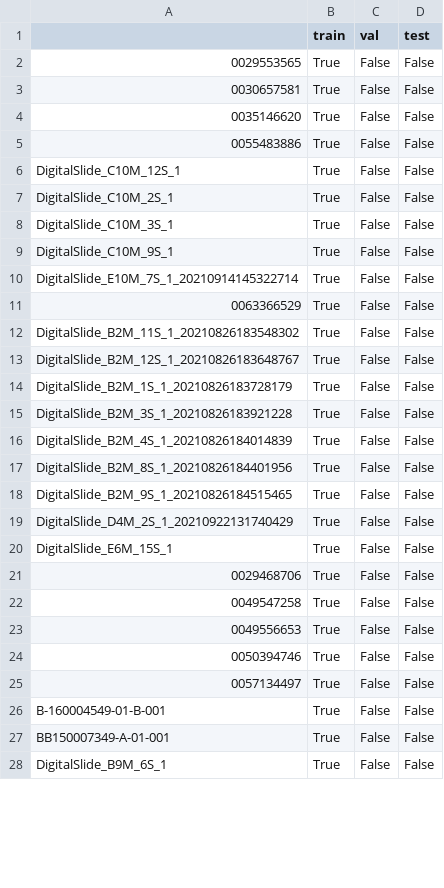
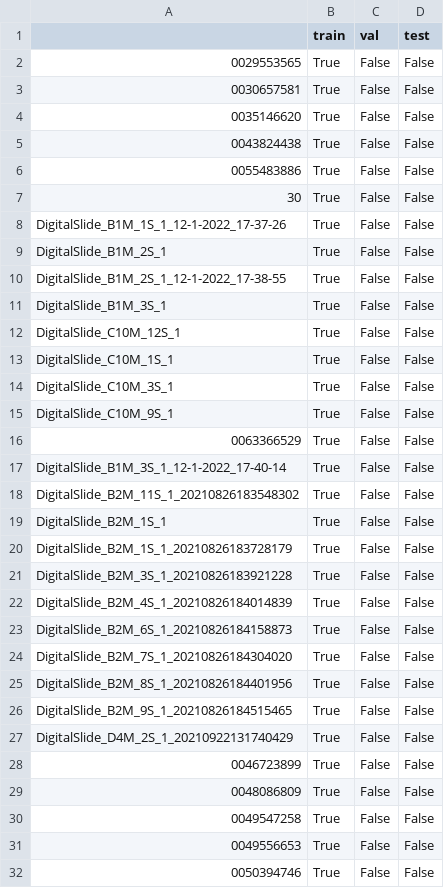
Before and after one commit to andrew-weisman/clam_analysis, a CSV file: splits/idibell_100/splits_2_bool.csv, drawn as a sheet; only a part is shown; the shorter side is filled out with more unchanged rows; the diff covers the shown part only.

```diff
--- a/splits/idibell_100/splits_2_bool.csv
+++ b/splits/idibell_100/splits_2_bool.csv
@@ -4,11 +4,17 @@
 0035146620,True,False,False
+0043824438,True,False,False
 0055483886,True,False,False
+30,True,False,False
+DigitalSlide_B1M_1S_1_12-1-2022_17-37-26,True,False,False
+DigitalSlide_B1M_2S_1,True,False,False
+DigitalSlide_B1M_2S_1_12-1-2022_17-38-55,True,False,False
+DigitalSlide_B1M_3S_1,True,False,False
 DigitalSlide_C10M_12S_1,True,False,False
-DigitalSlide_C10M_2S_1,True,False,False
+DigitalSlide_C10M_1S_1,True,False,False
 DigitalSlide_C10M_3S_1,True,False,False
 DigitalSlide_C10M_9S_1,True,False,False
-DigitalSlide_E10M_7S_1_20210914145322714,True,False,False
 0063366529,True,False,False
+DigitalSlide_B1M_3S_1_12-1-2022_17-40-14,True,False,False
 DigitalSlide_B2M_11S_1_20210826183548302,True,False,False
-DigitalSlide_B2M_12S_1_20210826183648767,True,False,False
+DigitalSlide_B2M_1S_1,True,False,False
 DigitalSlide_B2M_1S_1_20210826183728179,True,False,False
@@ -16,2 +22,4 @@ DigitalSlide_B2M_3S_1_20210826183921228,True,False,False
 DigitalSlide_B2M_4S_1_20210826184014839,True,False,False
+DigitalSlide_B2M_6S_1_20210826184158873,True,False,False
+DigitalSlide_B2M_7S_1_20210826184304020,True,False,False
 DigitalSlide_B2M_8S_1_20210826184401956,True,False,False
@@ -19,4 +27,4 @@ DigitalSlide_B2M_9S_1_20210826184515465,True,False,False
 DigitalSlide_D4M_2S_1_20210922131740429,True,False,False
-DigitalSlide_E6M_15S_1,True,False,False
-0029468706,True,False,False
+0046723899,True,False,False
+0048086809,True,False,False
 0049547258,True,False,False
```
Also changed, not shown: 9 added rows and 18 edited cells elsewhere in this file, splits/idibell_100/splits_0.csv, splits/idibell_100/splits_1.csv, 23 other files.
